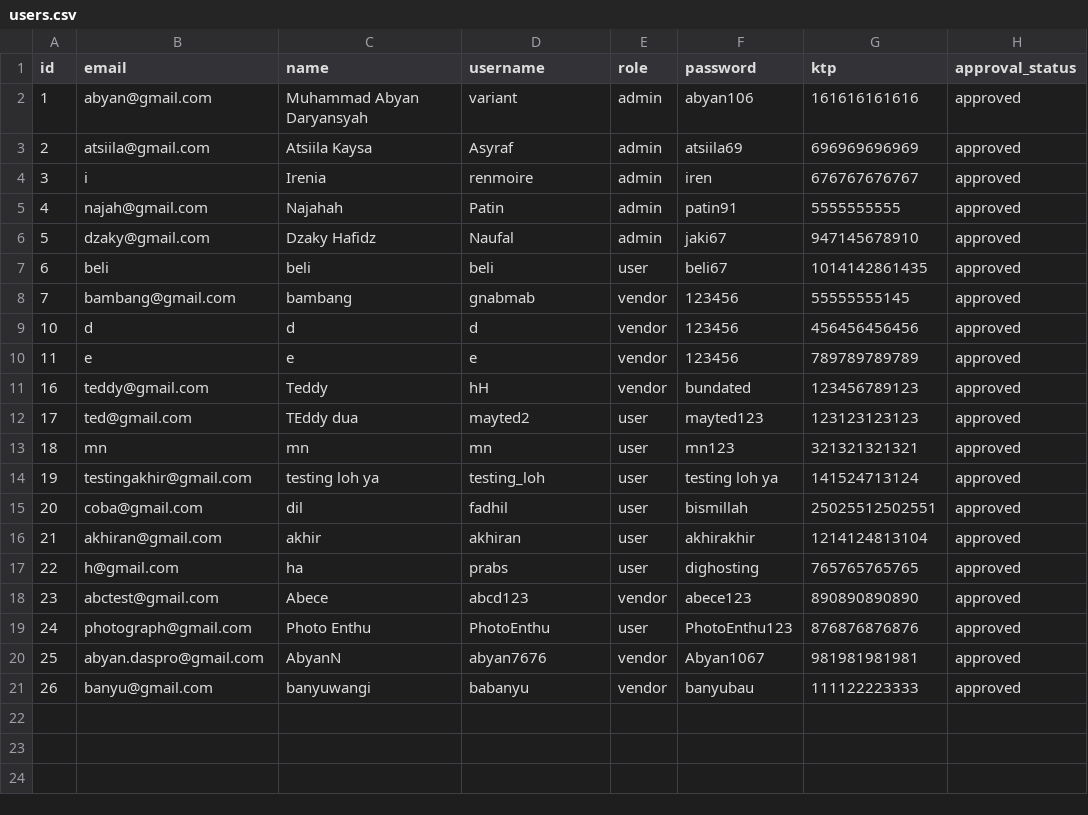
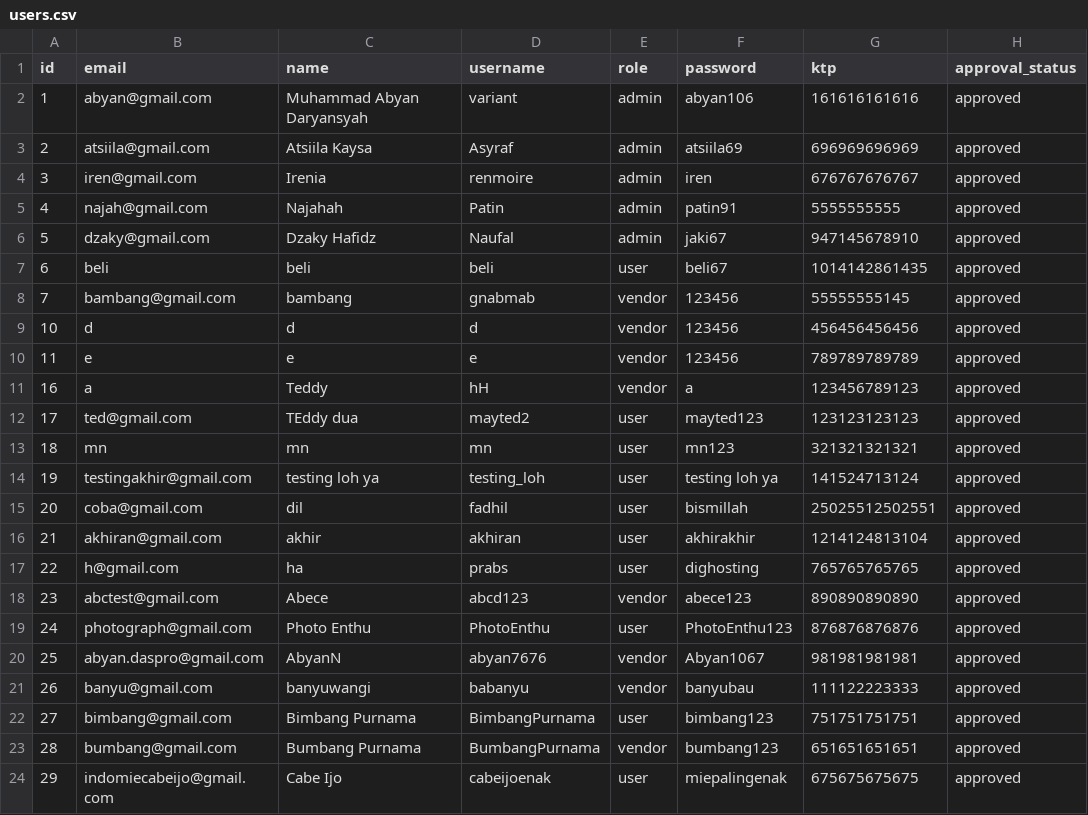
Before and after one commit to Abyan106/Phovias, a CSV file: users.csv, drawn as a sheet.

```diff
--- a/users.csv
+++ b/users.csv
@@ -3,3 +3,3 @@ id,email,name,username,role,password,ktp,approval_status
 2,atsiila@gmail.com,Atsiila Kaysa,Asyraf,admin,atsiila69,696969696969,approved
-3,i,Irenia,renmoire,admin,iren,676767676767,approved
+3,iren@gmail.com,Irenia,renmoire,admin,iren,676767676767,approved
 4,najah@gmail.com,Najahah,Patin,admin,patin91,5555555555,approved
@@ -10,3 +10,3 @@ id,email,name,username,role,password,ktp,approval_status
 11,e,e,e,vendor,123456,789789789789,approved
-16,teddy@gmail.com,Teddy,hH,vendor,bundated,123456789123,approved
+16,a,Teddy,hH,vendor,a,123456789123,approved
 17,ted@gmail.com,TEddy dua,mayted2,user,mayted123,123123123123,approved
@@ -21 +21,4 @@ id,email,name,username,role,password,ktp,approval_status
 26,banyu@gmail.com,banyuwangi,babanyu,vendor,banyubau,111122223333,approved
+27,bimbang@gmail.com,Bimbang Purnama,BimbangPurnama,user,bimbang123,751751751751,approved
+28,bumbang@gmail.com,Bumbang Purnama,BumbangPurnama,vendor,bumbang123,651651651651,approved
+29,indomiecabeijo@gmail.com,Cabe Ijo,cabeijoenak,user,miepalingenak,675675675675,approved
```
Also changed, not shown: produks.csv, vendorrating.csv, 2 other files.
